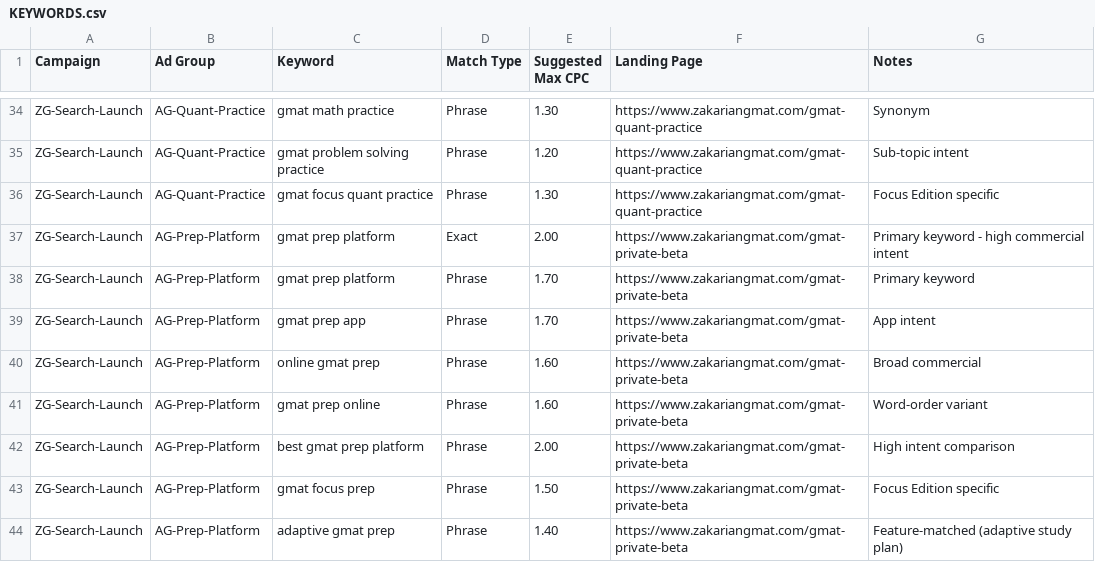
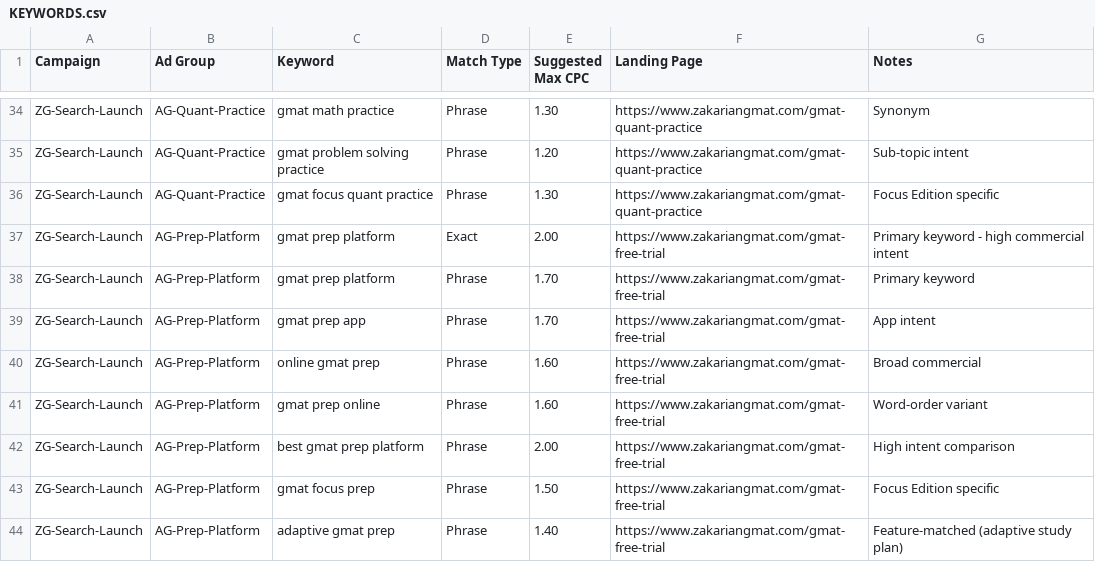
Before and after one commit to adamik771/gmat-platform, a CSV file: marketing-drafts/automated-acquisition/google-ads-launch/KEYWORDS.csv, drawn as a sheet; only a part is shown, gaps mark what is left out.

```diff
--- a/marketing-drafts/automated-acquisition/google-ads-launch/KEYWORDS.csv
+++ b/marketing-drafts/automated-acquisition/google-ads-launch/KEYWORDS.csv
@@ -36,9 +36,9 @@ ZG-Search-Launch,AG-Quant-Practice,gmat problem solving practice,Phrase,1.20,htt
 ZG-Search-Launch,AG-Quant-Practice,gmat focus quant practice,Phrase,1.30,https://www.zakariangmat.com/gmat-quant-practice,Focus Edition specific
-ZG-Search-Launch,AG-Prep-Platform,gmat prep platform,Exact,2.00,https://www.zakariangmat.com/gmat-private-beta,Primary keyword - high commercial intent
-ZG-Search-Launch,AG-Prep-Platform,gmat prep platform,Phrase,1.70,https://www.zakariangmat.com/gmat-private-beta,Primary keyword
-ZG-Search-Launch,AG-Prep-Platform,gmat prep app,Phrase,1.70,https://www.zakariangmat.com/gmat-private-beta,App intent
-ZG-Search-Launch,AG-Prep-Platform,online gmat prep,Phrase,1.60,https://www.zakariangmat.com/gmat-private-beta,Broad commercial
-ZG-Search-Launch,AG-Prep-Platform,gmat prep online,Phrase,1.60,https://www.zakariangmat.com/gmat-private-beta,Word-order variant
-ZG-Search-Launch,AG-Prep-Platform,best gmat prep platform,Phrase,2.00,https://www.zakariangmat.com/gmat-private-beta,High intent comparison
-ZG-Search-Launch,AG-Prep-Platform,gmat focus prep,Phrase,1.50,https://www.zakariangmat.com/gmat-private-beta,Focus Edition specific
-ZG-Search-Launch,AG-Prep-Platform,adaptive gmat prep,Phrase,1.40,https://www.zakariangmat.com/gmat-private-beta,Feature-matched (adaptive study plan)
+ZG-Search-Launch,AG-Prep-Platform,gmat prep platform,Exact,2.00,https://www.zakariangmat.com/gmat-free-trial,Primary keyword - high commercial intent
+ZG-Search-Launch,AG-Prep-Platform,gmat prep platform,Phrase,1.70,https://www.zakariangmat.com/gmat-free-trial,Primary keyword
+ZG-Search-Launch,AG-Prep-Platform,gmat prep app,Phrase,1.70,https://www.zakariangmat.com/gmat-free-trial,App intent
+ZG-Search-Launch,AG-Prep-Platform,online gmat prep,Phrase,1.60,https://www.zakariangmat.com/gmat-free-trial,Broad commercial
+ZG-Search-Launch,AG-Prep-Platform,gmat prep online,Phrase,1.60,https://www.zakariangmat.com/gmat-free-trial,Word-order variant
+ZG-Search-Launch,AG-Prep-Platform,best gmat prep platform,Phrase,2.00,https://www.zakariangmat.com/gmat-free-trial,High intent comparison
+ZG-Search-Launch,AG-Prep-Platform,gmat focus prep,Phrase,1.50,https://www.zakariangmat.com/gmat-free-trial,Focus Edition specific
+ZG-Search-Launch,AG-Prep-Platform,adaptive gmat prep,Phrase,1.40,https://www.zakariangmat.com/gmat-free-trial,Feature-matched (adaptive study plan)
```
Also changed, not shown: marketing-drafts/automated-acquisition/google-ads-launch/ADS.csv, marketing-drafts/automated-acquisition/google-ads-launch/NEGATIVE_KEYWORDS.csv, 28 other files.
